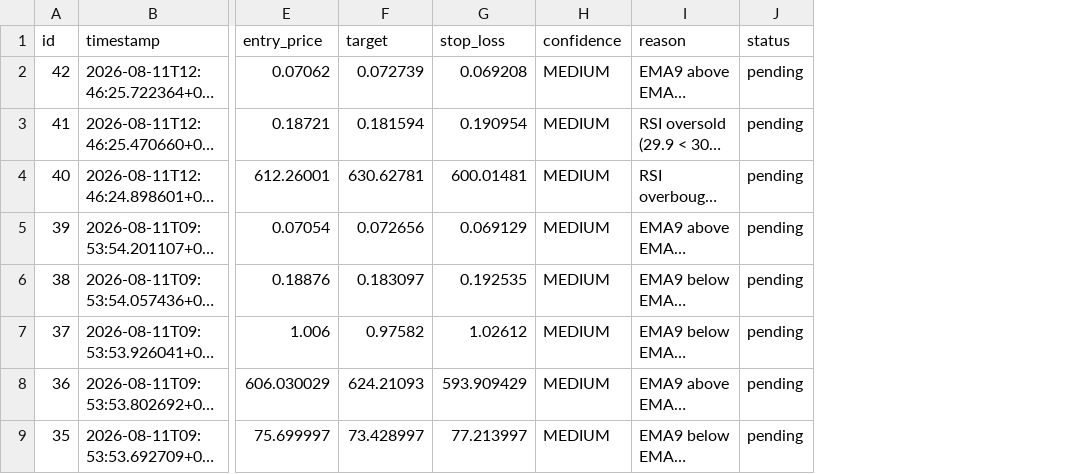
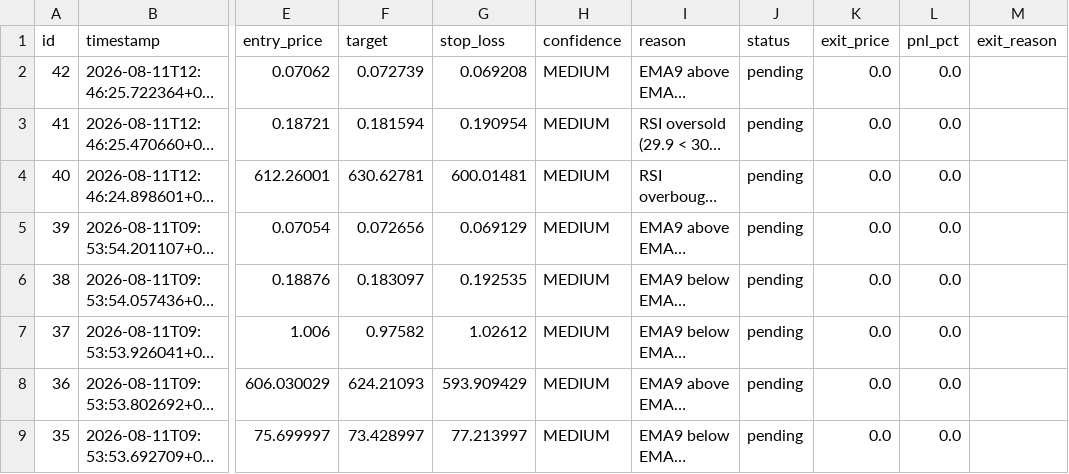
Before and after one commit to Hush-web/crypto-signals, a CSV file: signals_export.csv, drawn as a sheet; only a part is shown, gaps mark what is left out; long unchanged cells end in …; the diff names each change by its address in the sheet, - before the commit and + after, or states it on an @@ line.

Commit message:
Complete crypto signal system

```diff
--- a/signals_export.csv
+++ b/signals_export.csv
+column K (exit_price), rows 2-9: all 0.0
+column L (pnl_pct), rows 2-9: all 0.0
+column M (exit_reason), empty
```
Also changed, not shown: 15 other files.
